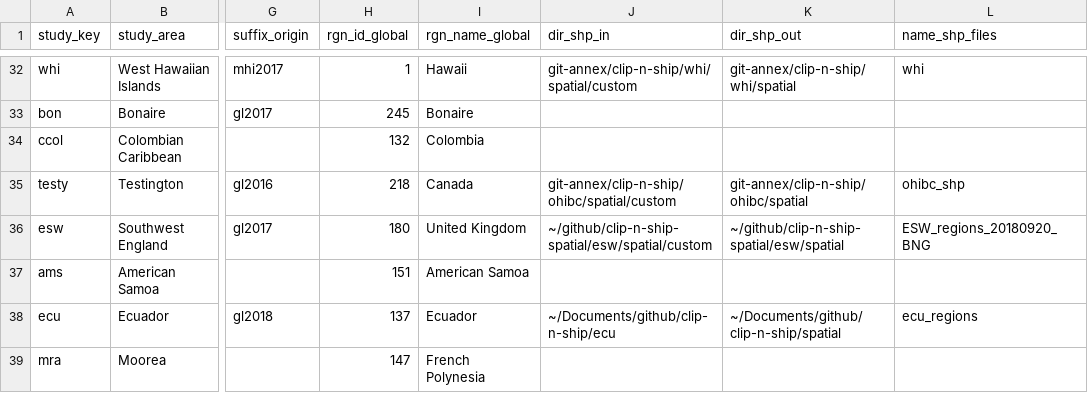
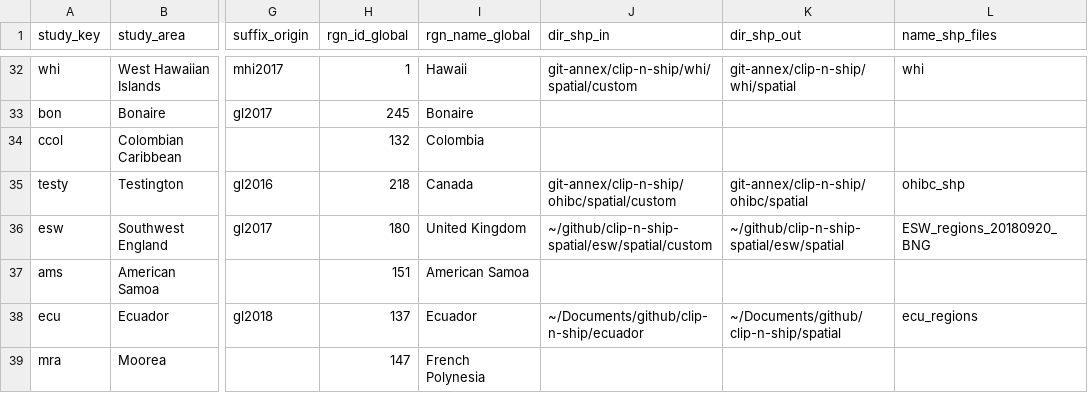
Before and after one commit to OHI-Science/ohirepos-log, a CSV file: repo_registry.csv, drawn as a sheet; only a part is shown, gaps mark what is left out; the diff names each change by its address in the sheet, - before the commit and + after, or states it on an @@ line.

Commit message:
changing ecu foulder in clip-nship to ecuador

```diff
--- a/repo_registry.csv
+++ b/repo_registry.csv
-J38 (dir_shp_in): ~/Documents/github/clip-n-ship/ecu
+J38 (dir_shp_in): ~/Documents/github/clip-n-ship/ecuador
```
